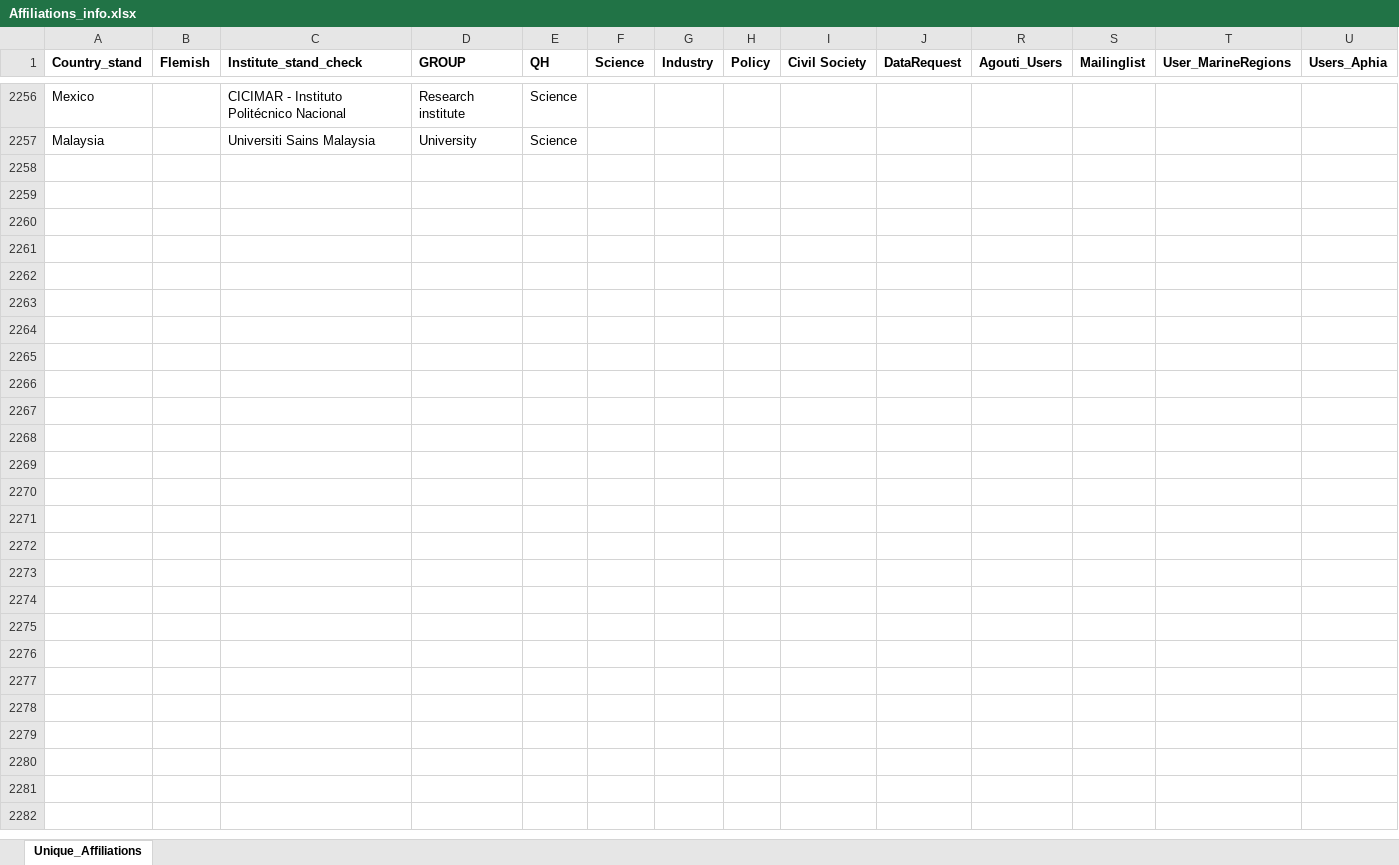
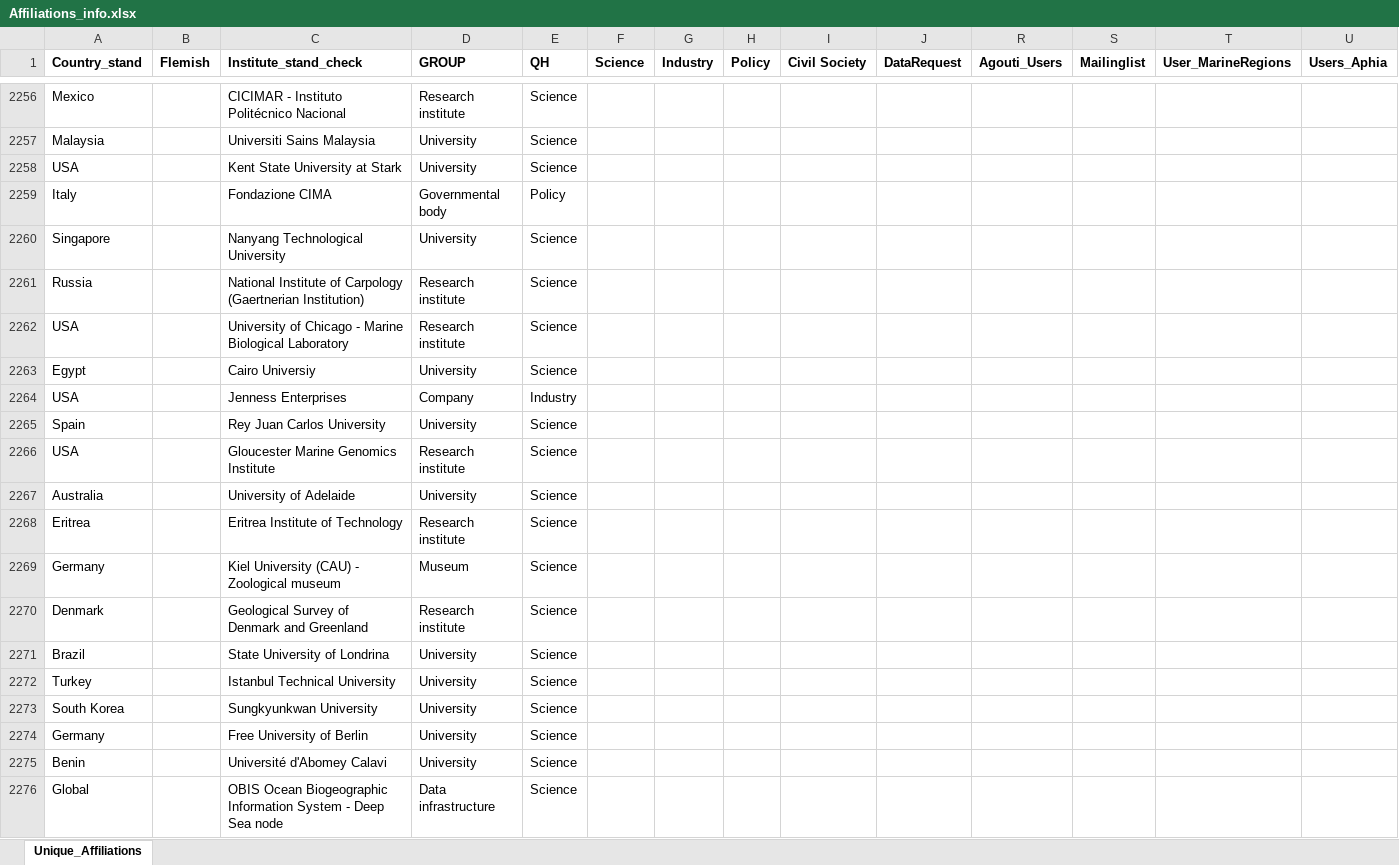
Before and after one commit to lifewatch/user-analysis, an Excel workbook: reference_data/Affiliations_info.xlsx, sheet Unique_Affiliations, drawn as a sheet; only a part is shown, gaps mark what is left out; values as stored, in another font and other column widths than the file's, no borders; rows hold the shown columns only; the diff covers the shown part only; the diff names each change by its address in the sheet, - before the commit and + after, or states it on an @@ line.

```diff
--- a/reference_data/Affiliations_info.xlsx (sheet Unique_Affiliations)
+++ b/reference_data/Affiliations_info.xlsx (sheet Unique_Affiliations)
+row 2258: USA |  | Kent State University at Stark | University | Science
+row 2259: Italy |  | Fondazione CIMA | Governmental body | Policy
+row 2260: Singapore |  | Nanyang Technological University | University | Science
+row 2261: Russia |  | National Institute of Carpology (Gaertnerian Institution) | Research institute | Science
+row 2262: USA |  | University of Chicago - Marine Biological Laboratory | Research institute | Science
+row 2263: Egypt |  | Cairo Universiy | University | Science
+row 2264: USA |  | Jenness Enterprises | Company | Industry
+row 2265: Spain |  | Rey Juan Carlos University | University | Science
+row 2266: USA |  | Gloucester Marine Genomics Institute | Research institute | Science
+row 2267: Australia |  | University of Adelaide | University | Science
+row 2268: Eritrea |  | Eritrea Institute of Technology | Research institute | Science
+row 2269: Germany |  | Kiel University (CAU) - Zoological museum | Museum | Science
+row 2270: Denmark |  | Geological Survey of Denmark and Greenland | Research institute | Science
+row 2271: Brazil |  | State University of Londrina | University | Science
+row 2272: Turkey |  | Istanbul Technical University | University | Science
+row 2273: South Korea |  | Sungkyunkwan University | University | Science
+row 2274: Germany |  | Free University of Berlin | University | Science
+row 2275: Benin |  | Université d'Abomey Calavi | University | Science
+row 2276: Global |  | OBIS Ocean Biogeographic Information System - Deep Sea node | Data infrastructure | Science
```
Also changed, not shown: 22 added rows elsewhere in this sheet, reference_data/Affiliations_standardized.xlsx.
